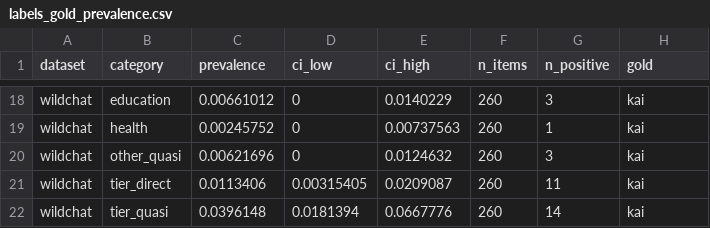
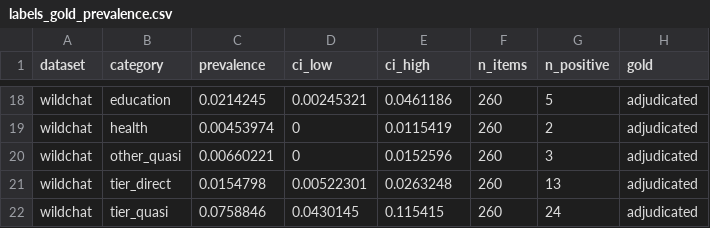
Before and after one commit to Khuangsarnacki23/residual-pii, a CSV file: results/default/tables/labels_gold_prevalence.csv, drawn as a sheet; only a part is shown, gaps mark what is left out; the diff covers the shown part only; the diff names each change by its address in the sheet, - before the commit and + after, or states it on an @@ line.

```diff
--- a/results/default/tables/labels_gold_prevalence.csv
+++ b/results/default/tables/labels_gold_prevalence.csv
-C18 (prevalence): 0.00661012
+C18 (prevalence): 0.0214245
-D18 (ci_low): 0
+D18 (ci_low): 0.00245321
-E18 (ci_high): 0.0140229
+E18 (ci_high): 0.0461186
-G18 (n_positive): 3
+G18 (n_positive): 5
-H18:H22 (gold): kai
+H18:H22 (gold): adjudicated
-C19 (prevalence): 0.00245752
+C19 (prevalence): 0.00453974
-E19 (ci_high): 0.00737563
+E19 (ci_high): 0.0115419
-G19 (n_positive): 1
+G19 (n_positive): 2
-C20 (prevalence): 0.00621696
+C20 (prevalence): 0.00660221
-E20 (ci_high): 0.0124632
+E20 (ci_high): 0.0152596
-C21 (prevalence): 0.0113406
+C21 (prevalence): 0.0154798
-D21 (ci_low): 0.00315405
+D21 (ci_low): 0.00522301
-E21 (ci_high): 0.0209087
+E21 (ci_high): 0.0263248
-G21 (n_positive): 11
+G21 (n_positive): 13
-C22 (prevalence): 0.0396148
+C22 (prevalence): 0.0758846
-D22 (ci_low): 0.0181394
+D22 (ci_low): 0.0430145
-E22 (ci_high): 0.0667776
+E22 (ci_high): 0.115415
-G22 (n_positive): 14
+G22 (n_positive): 24
```
Also changed, not shown: 44 edited cells elsewhere in this file, 4 other files.
